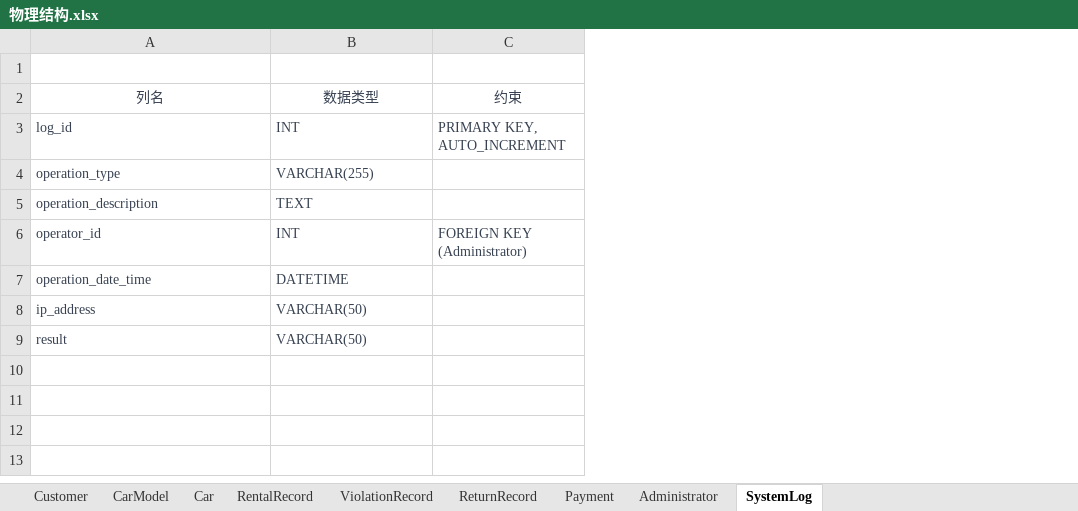
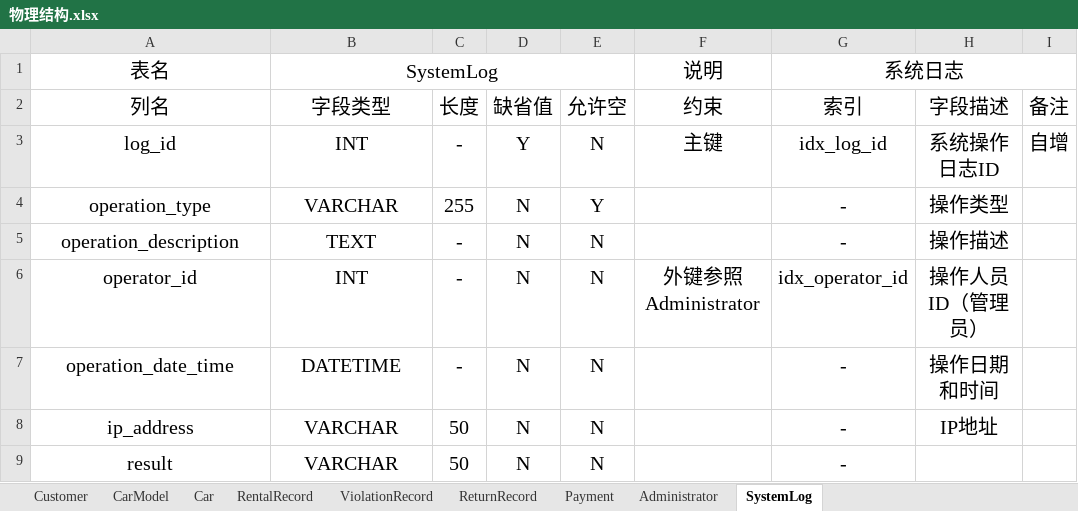
Before and after one commit to wmzb1211/database_project, an Excel workbook: 物理结构.xlsx, sheet SystemLog, drawn as a sheet; values as stored, in another font and other column widths than the file's, no borders; removed rows and columns are numbered as before the commit, all else as after; the diff names each change by its address in the sheet, - before the commit and + after, or states it on an @@ line.

```diff
--- a/物理结构.xlsx (sheet SystemLog)
+++ b/物理结构.xlsx (sheet SystemLog)
-column C (约束), rows 3-6: PRIMARY KEY, AUTO_INCREMENT |  |  | FOREIGN KEY (Administrator)
+column C (长度), rows 3-9: - | 255 | - | - | - | 50 | 50
+column D (缺省值), rows 3-9: Y | N | N | N | N | N | N
+column E (允许空), rows 3-9: N | Y | N | N | N | N | N
+column F (约束), row 1: 说明; rows 3-6: 主键 |  |  | 外键参照 Administrator
+column G (索引), row 1: 系统日志; rows 3-9: idx_log_id | - | - | idx_operator_id | - | - | -
+column H (字段描述), rows 3-8: 系统操作日志ID | 操作类型 | 操作描述 | 操作人员ID（管理员） | 操作日期和时间 | IP地址
+column I (备注), row 3: 自增
-row 1: (empty)
+row 1: 表名 | SystemLog |  |  |  | 说明 | 系统日志
+B1:E1 merged
-A2:B9 text colour: #374151
+A2:B9 text colour: black, text size: larger
-B2: 数据类型
+B2: 字段类型
-A3:B9 alignment: left
+A3:B9 alignment: center
-B4 (字段类型): VARCHAR(255)
+B4 (字段类型): VARCHAR
-B8:B9 (字段类型): VARCHAR(50)
+B8:B9 (字段类型): VARCHAR
```
Also changed, not shown: sheet Car, sheet RentalRecord, sheet Administrator, sheet Payment, sheet ViolationRecord, sheet Customer, 2 more sheets, 1 other file.
